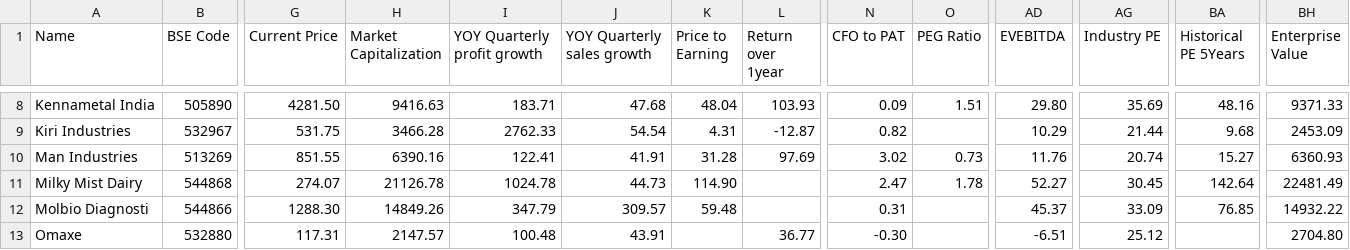
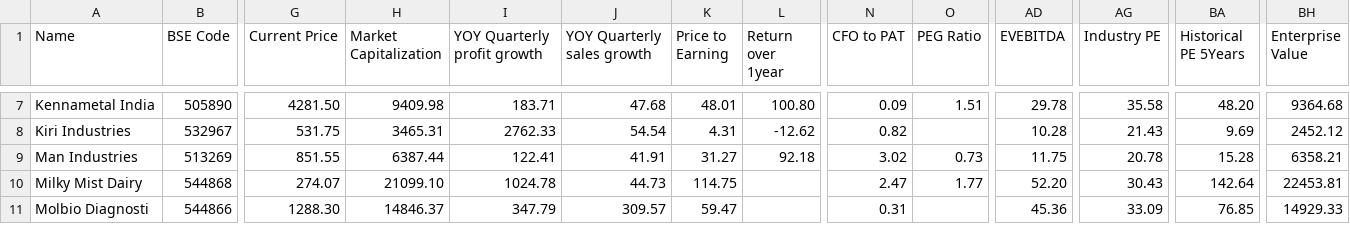
Before and after one commit to radhevrishi/market-cockpit, a CSV file: frontend/public/data/screener/great-results-and-pullback.csv, drawn as a sheet; only a part is shown, gaps mark what is left out; removed rows and columns are numbered as before the commit, all else as after; rows hold the shown columns only; the diff covers the shown part only; the diff names each change by its address in the sheet, - before the commit and + after, or states it on an @@ line.

```diff
--- a/frontend/public/data/screener/great-results-and-pullback.csv
+++ b/frontend/public/data/screener/great-results-and-pullback.csv
-H7 (Market Capitalization): 9416.63
+H7 (Market Capitalization): 9409.98
-K7 (Price to Earning): 48.04
+K7 (Price to Earning): 48.01
-L7 (Return over 1year): 103.93
+L7 (Return over 1year): 100.80
-AD7 (EVEBITDA): 29.80
+AD7 (EVEBITDA): 29.78
-AG7 (Industry PE): 35.69
+AG7 (Industry PE): 35.58
-BA7 (Historical PE 5Years): 48.16
+BA7 (Historical PE 5Years): 48.20
-BH7 (Enterprise Value): 9371.33
+BH7 (Enterprise Value): 9364.68
-H8 (Market Capitalization): 3466.28
+H8 (Market Capitalization): 3465.31
-L8 (Return over 1year): -12.87
+L8 (Return over 1year): -12.62
-AD8 (EVEBITDA): 10.29
+AD8 (EVEBITDA): 10.28
-AG8 (Industry PE): 21.44
+AG8 (Industry PE): 21.43
-BA8 (Historical PE 5Years): 9.68
+BA8 (Historical PE 5Years): 9.69
-BH8 (Enterprise Value): 2453.09
+BH8 (Enterprise Value): 2452.12
-H9 (Market Capitalization): 6390.16
+H9 (Market Capitalization): 6387.44
-K9 (Price to Earning): 31.28
+K9 (Price to Earning): 31.27
-L9 (Return over 1year): 97.69
+L9 (Return over 1year): 92.18
-AD9 (EVEBITDA): 11.76
+AD9 (EVEBITDA): 11.75
-AG9 (Industry PE): 20.74
+AG9 (Industry PE): 20.78
-BA9 (Historical PE 5Years): 15.27
+BA9 (Historical PE 5Years): 15.28
-BH9 (Enterprise Value): 6360.93
+BH9 (Enterprise Value): 6358.21
-H10 (Market Capitalization): 21126.78
+H10 (Market Capitalization): 21099.10
-K10 (Price to Earning): 114.90
+K10 (Price to Earning): 114.75
-O10 (PEG Ratio): 1.78
+O10 (PEG Ratio): 1.77
-AD10 (EVEBITDA): 52.27
+AD10 (EVEBITDA): 52.20
-AG10 (Industry PE): 30.45
+AG10 (Industry PE): 30.43
-BH10 (Enterprise Value): 22481.49
+BH10 (Enterprise Value): 22453.81
-H11 (Market Capitalization): 14849.26
+H11 (Market Capitalization): 14846.37
-K11 (Price to Earning): 59.48
+K11 (Price to Earning): 59.47
-AD11 (EVEBITDA): 45.37
+AD11 (EVEBITDA): 45.36
-BH11 (Enterprise Value): 14932.22
+BH11 (Enterprise Value): 14929.33
-row 13: Omaxe | 532880 | 117.31 | 2147.57 | 100.48 | 43.91 |  | 36.77 | -0.30 |  | -6.51 | 25.12 |  | 2704.80
```
Also changed, not shown: 1 removed row and 34 edited cells elsewhere in this file, frontend/public/data/screener/ipobases.csv, frontend/public/data/screener/monthly-volume-pockets.csv, 17 other files.
